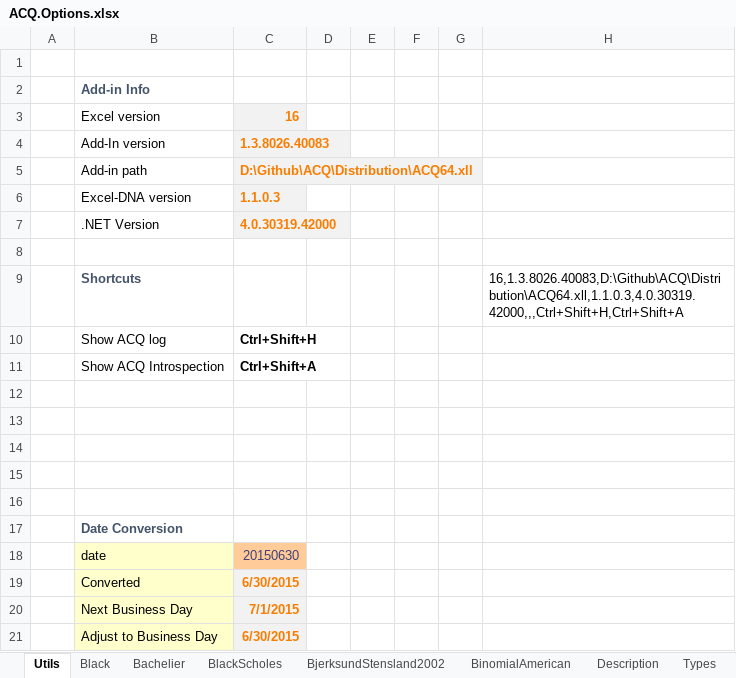
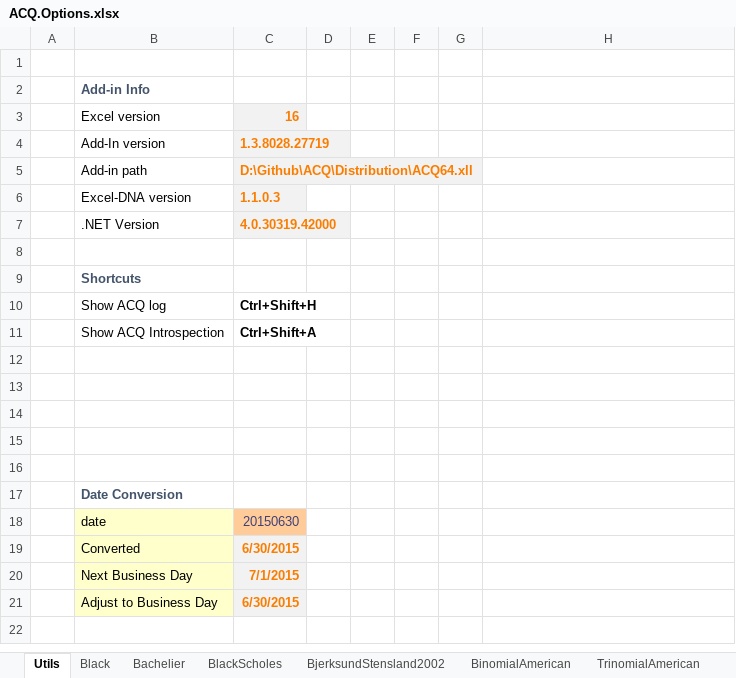
Before and after one commit to ratesquant/ACQ, an Excel workbook: Distribution/ACQ.Options.xlsx, sheet Utils, drawn as a sheet; values as stored, in another font and other column widths than the file's, no borders; the diff names each change by its address in the sheet, - before the commit and + after, or states it on an @@ line.

Commit message:
added  Trinomial Price for American options

```diff
--- a/Distribution/ACQ.Options.xlsx (sheet Utils)
+++ b/Distribution/ACQ.Options.xlsx (sheet Utils)
+sheet tab: TrinomialAmerican
-C4: 1.3.8026.40083
+C4: 1.3.8028.27719
-H9: 16,1.3.8026.40083,D:\Github\ACQ\Distribution\ACQ64.xll,1.1.0.3,4.0.30319.42000,,,Ctrl+Shift+H,Ctrl+Shift+A
+H9: (empty)
```
Also changed, not shown: sheet BinomialAmerican, sheet BjerksundStensland2002, sheet Types, other sheet tabs, charts or pictures, ACQ.Excel/ACQ.Options.xlsx, 4 other files.
